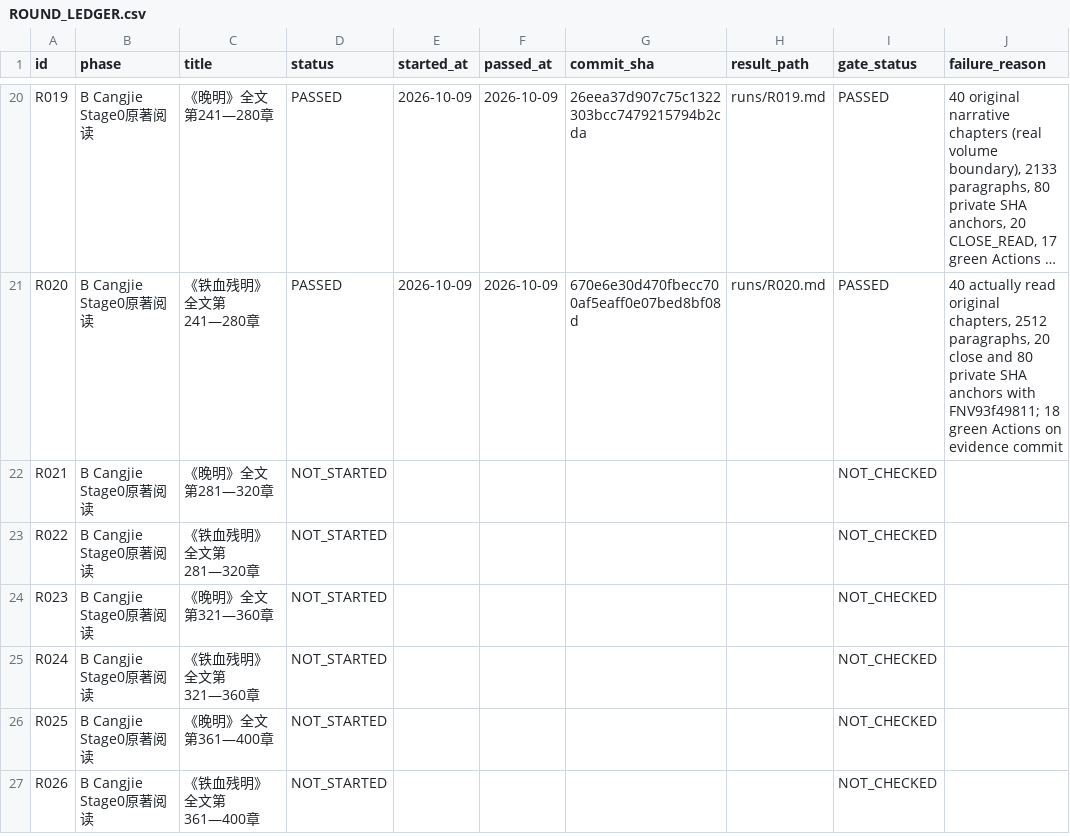
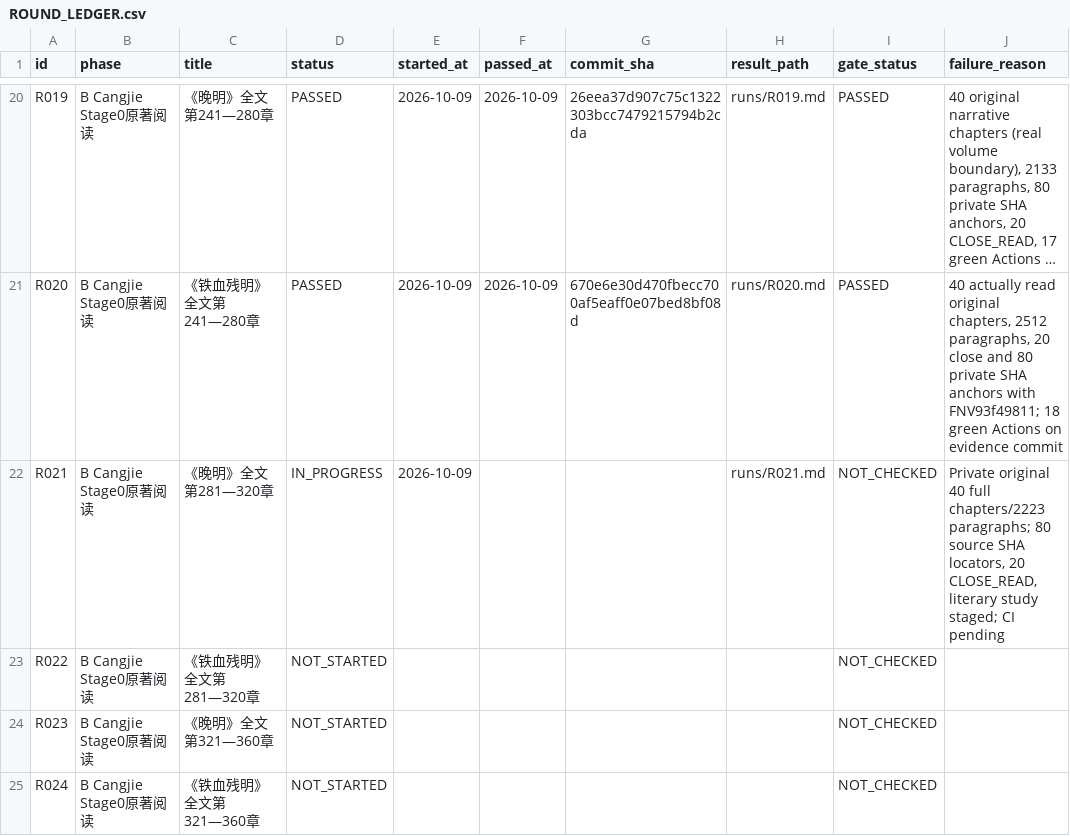
Before and after one commit to xiaolongnv6866-gif/V13, a CSV file: ROUND_LEDGER.csv, drawn as a sheet; only a part is shown, gaps mark what is left out; the shorter side is filled out with more unchanged rows; long unchanged cells end in ….

Commit message:
V13 R021 original Wanming281-320: real full chapter receipts, 2223 paragraphs and 80 private SHA locators; CI gate IN_PROGRESS

```diff
--- a/ROUND_LEDGER.csv
+++ b/ROUND_LEDGER.csv
@@ -21,3 +21,3 @@ id,phase,title,status,started_at,passed_at,commit_sha,result_path,gate_status,fa
 "R020","B Cangjie Stage0原著阅读","《铁血残明》全文第241—280章","PASSED","2026-10-09","2026-10-09","670e6e30d470fbecc700af5eaff0e07bed8bf08d","runs/R020.md","PASSED","40 actually read original chapters, 2512 paragraphs, 20 close and 80 private SHA anchors with FNV93f49811; 18 green Actions on evidence commit"
-"R021","B Cangjie Stage0原著阅读","《晚明》全文第281—320章","NOT_STARTED","","","","","NOT_CHECKED",""
+"R021","B Cangjie Stage0原著阅读","《晚明》全文第281—320章","IN_PROGRESS","2026-10-09","","","runs/R021.md","NOT_CHECKED","Private original 40 full chapters/2223 paragraphs; 80 source SHA locators, 20 CLOSE_READ, literary study staged; CI pending"
 "R022","B Cangjie Stage0原著阅读","《铁血残明》全文第281—320章","NOT_STARTED","","","","","NOT_CHECKED",""
```
Also changed, not shown: 10 other files.
